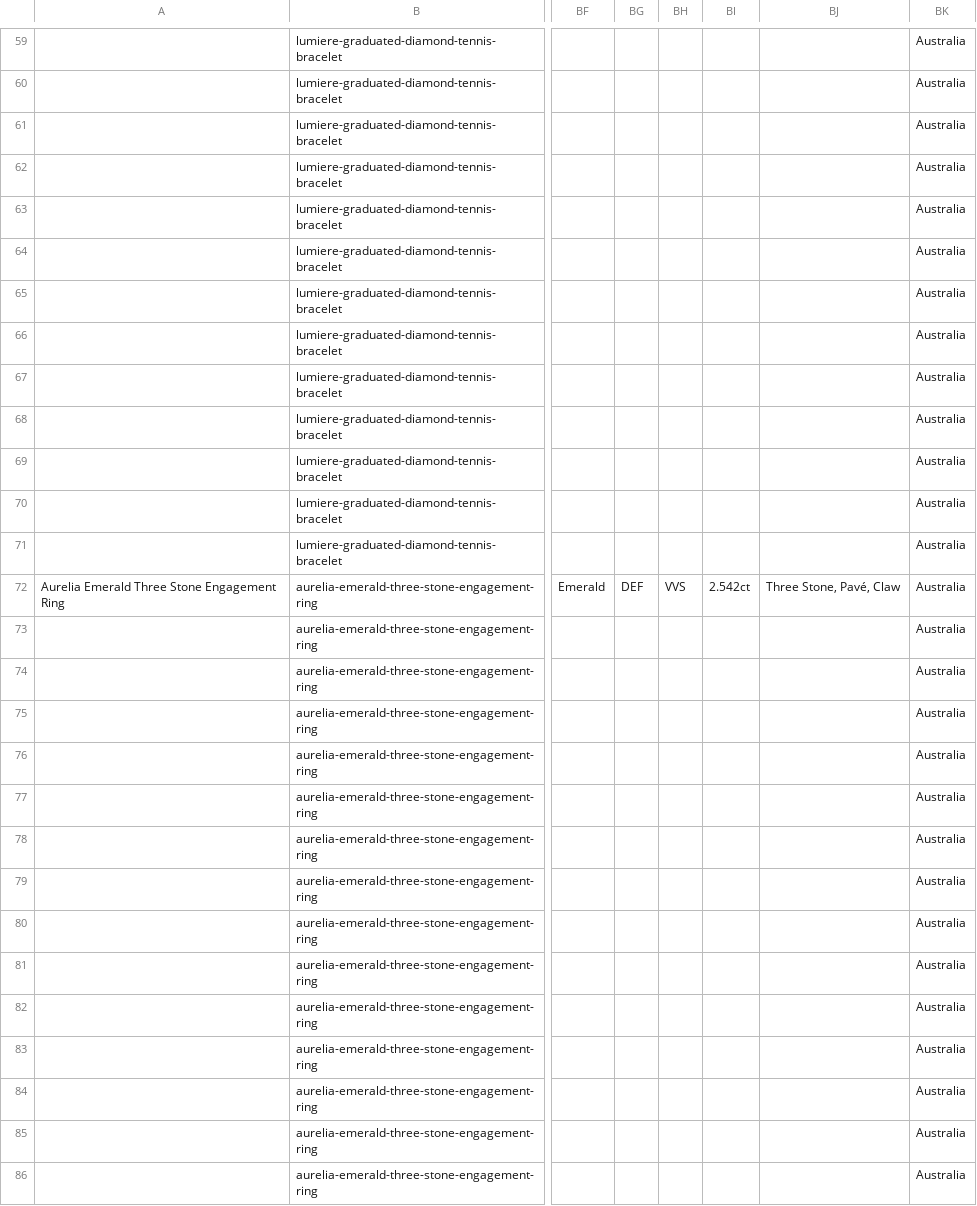
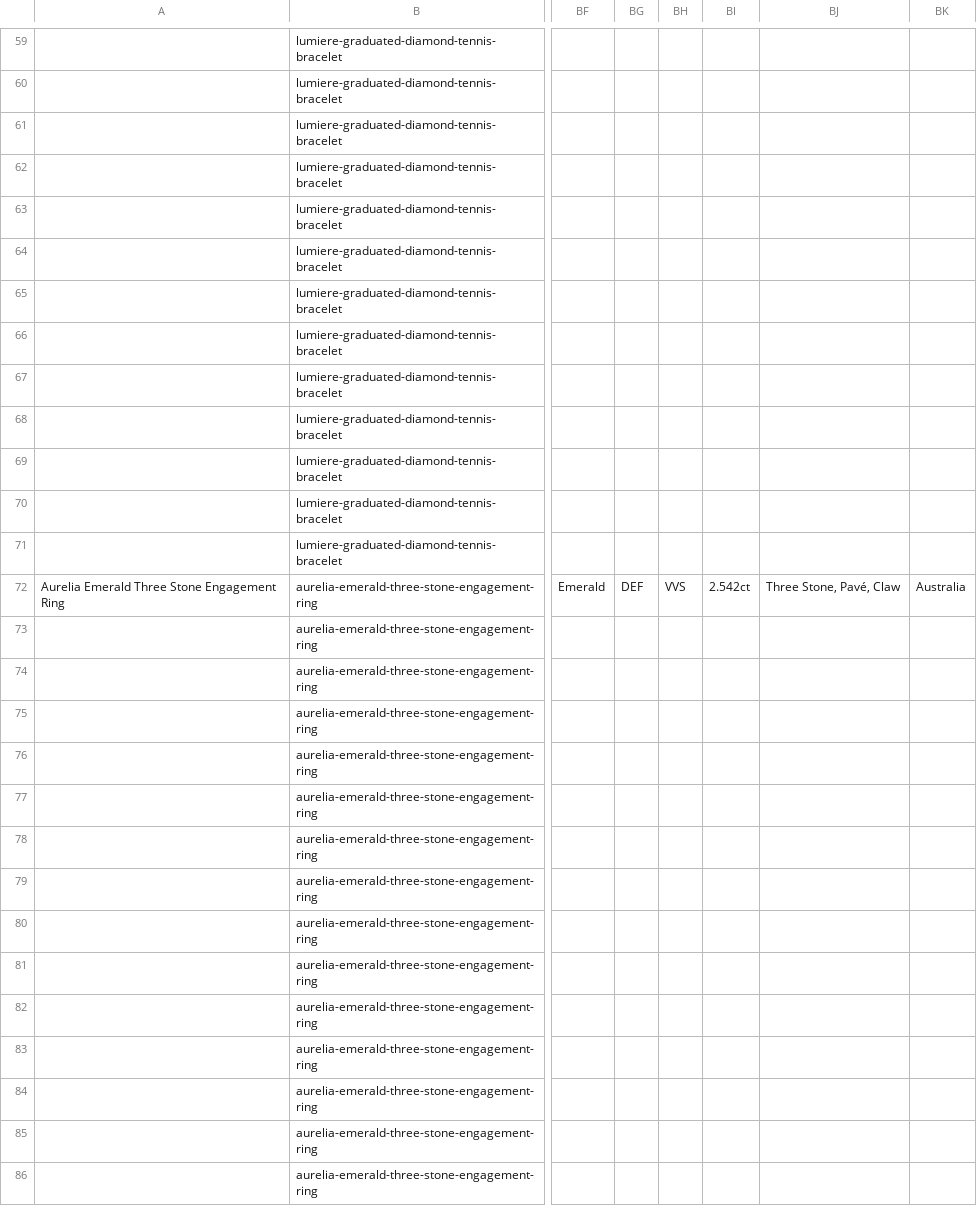
Before and after one commit to manduong1502/ArlenaDiamond, a CSV file: Shopify Upload.csv, drawn as a sheet; only a part is shown, gaps mark what is left out; the diff covers the shown part only; the diff names each change by its address in the sheet, - before the commit and + after, or states it on an @@ line.

```diff
--- a/Shopify Upload.csv
+++ b/Shopify Upload.csv
-BK59:BK71: Australia
+BK59:BK71: (empty)
-BK73:BK86: Australia
+BK73:BK86: (empty)
```
Also changed, not shown: 97 edited cells elsewhere in this file, product_template_restored.csv, 1 other file.
